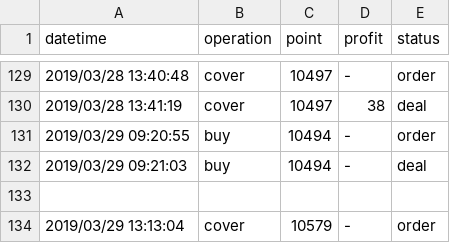
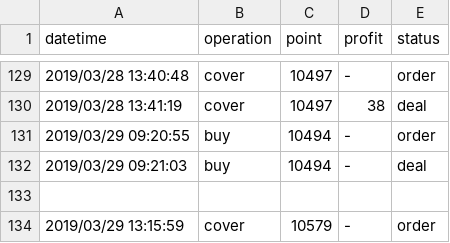
Before and after one commit to KuiMing/future-simulate-record, a CSV file: account.csv, drawn as a sheet; only a part is shown, gaps mark what is left out.

```diff
--- a/account.csv
+++ b/account.csv
@@ -133,2 +133,2 @@ datetime,operation,point,profit,status
 
-2019/03/29 13:13:04,cover,10579,-,order
+2019/03/29 13:15:59,cover,10579,-,order
```
Also changed, not shown: 1 other file.
